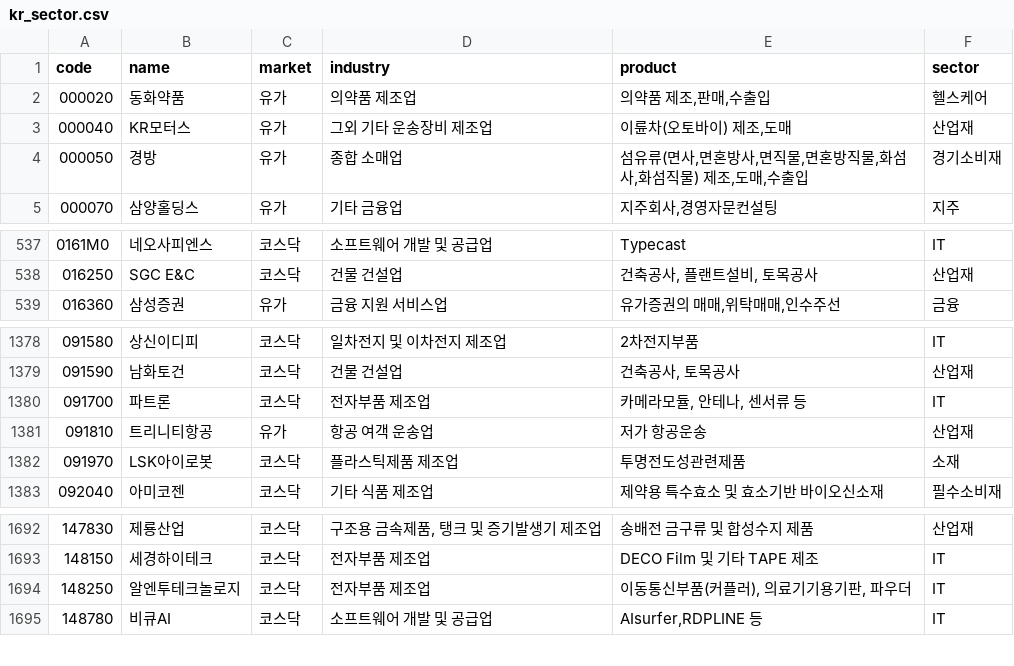
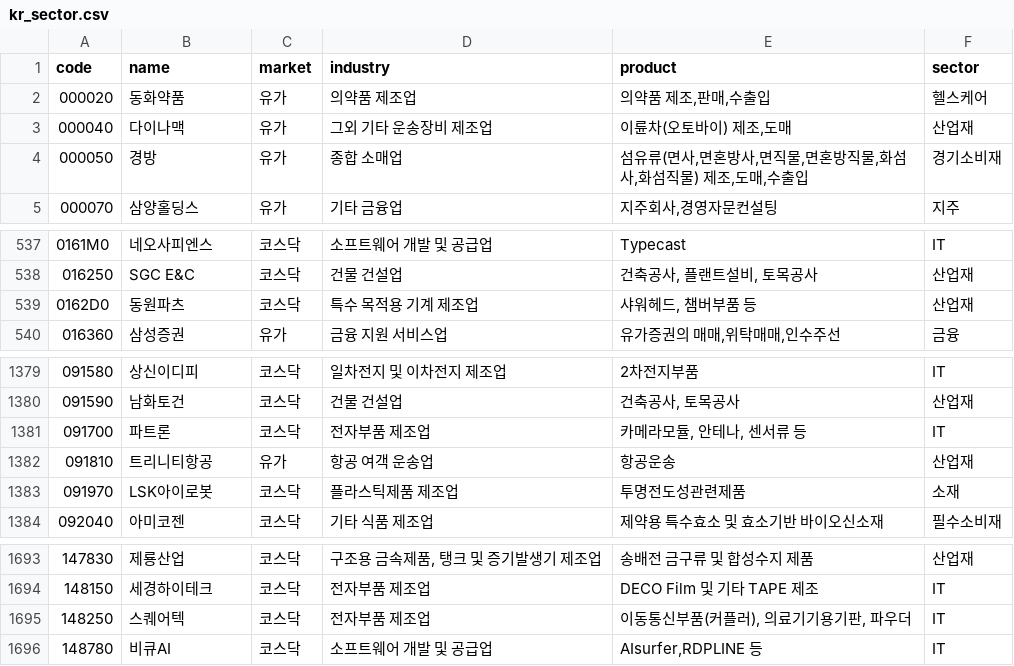
Before and after one commit to alpakabro/dividend, a CSV file: pipeline/kr_sector.csv, drawn as a sheet; only a part is shown, gaps mark what is left out.

```diff
--- a/pipeline/kr_sector.csv
+++ b/pipeline/kr_sector.csv
@@ -2,3 +2,3 @@ code,name,market,industry,product,sector
 000020,동화약품,유가,의약품 제조업,"의약품 제조,판매,수출입",헬스케어
-000040,KR모터스,유가,그외 기타 운송장비 제조업,"이륜차(오토바이) 제조,도매",산업재
+000040,다이나맥,유가,그외 기타 운송장비 제조업,"이륜차(오토바이) 제조,도매",산업재
 000050,경방,유가,종합 소매업,"섬유류(면사,면혼방사,면직물,면혼방직물,화섬사,화섬직물) 제조,도매,수출입",경기소비재
@@ -538,2 +538,3 @@ code,name,market,industry,product,sector
 016250,SGC E&C,코스닥,건물 건설업,"건축공사, 플랜트설비, 토목공사",산업재
+0162D0,동원파츠,코스닥,특수 목적용 기계 제조업,"샤워헤드, 챔버부품 등",산업재
 016360,삼성증권,유가,금융 지원 서비스업,"유가증권의 매매,위탁매매,인수주선",금융
@@ -1380,3 +1381,3 @@ code,name,market,industry,product,sector
 091700,파트론,코스닥,전자부품 제조업,"카메라모듈, 안테나, 센서류 등",IT
-091810,트리니티항공,유가,항공 여객 운송업,저가 항공운송,산업재
+091810,트리니티항공,유가,항공 여객 운송업,항공운송,산업재
 091970,LSK아이로봇,코스닥,플라스틱제품 제조업,투명전도성관련제품,소재
@@ -1693,3 +1694,3 @@ code,name,market,industry,product,sector
 148150,세경하이테크,코스닥,전자부품 제조업,DECO Film 및 기타 TAPE 제조,IT
-148250,알엔투테크놀로지,코스닥,전자부품 제조업,"이동통신부품(커플러), 의료기기용기판, 파우더",IT
+148250,스퀘어텍,코스닥,전자부품 제조업,"이동통신부품(커플러), 의료기기용기판, 파우더",IT
 148780,비큐AI,코스닥,소프트웨어 개발 및 공급업,"AIsurfer,RDPLINE 등",IT
```
Also changed, not shown: 6 other files.
